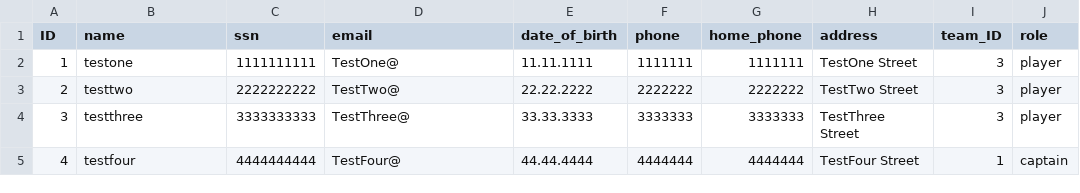
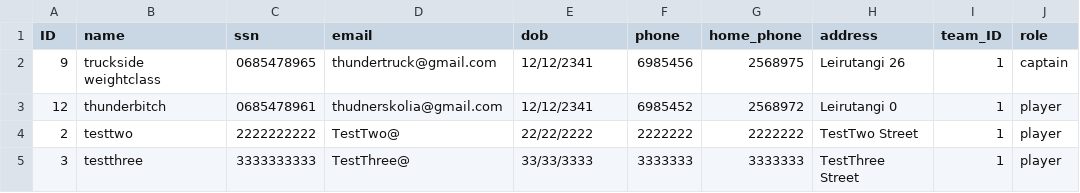
Before and after one commit to Hastexy/H09, a CSV file: Darts Manager/files/TeamMembers/1.csv, drawn as a sheet.

```diff
--- a/Darts Manager/files/TeamMembers/1.csv
+++ b/Darts Manager/files/TeamMembers/1.csv
@@ -1,5 +1,5 @@
-ID;name;ssn;email;date_of_birth;phone;home_phone;address;team_ID;role
-1;testone;1111111111;TestOne@;11.11.1111;1111111;1111111;TestOne Street;3;player
-2;testtwo;2222222222;TestTwo@;22.22.2222;2222222;2222222;TestTwo Street;3;player
-3;testthree;3333333333;TestThree@;33.33.3333;3333333;3333333;TestThree Street;3;player
-4;testfour;4444444444;TestFour@;44.44.4444;4444444;4444444;TestFour Street;1;captain
+ID;name;ssn;email;dob;phone;home_phone;address;team_ID;role
+9;truckside weightclass;0685478965;thundertruck@gmail.com;12/12/2341;6985456;2568975;Leirutangi 26;1;captain
+12;thunderbitch;0685478961;thudnerskolia@gmail.com;12/12/2341;6985452;2568972;Leirutangi 0;1;player
+2;testtwo;2222222222;TestTwo@;22/22/2222;2222222;2222222;TestTwo Street;1;player
+3;testthree;3333333333;TestThree@;33/33/3333;3333333;3333333;TestThree Street;1;player
```
Also changed, not shown: Darts Manager/files/TeamMembers/2.csv, Darts Manager/files/players.csv, 8 other files.
